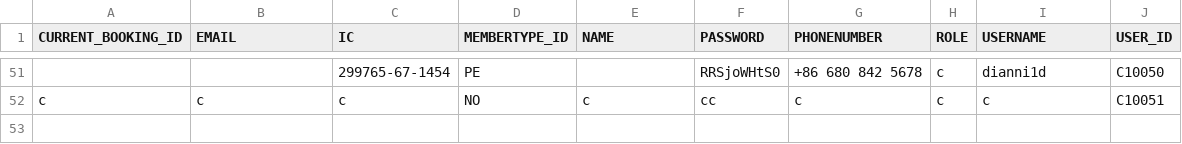
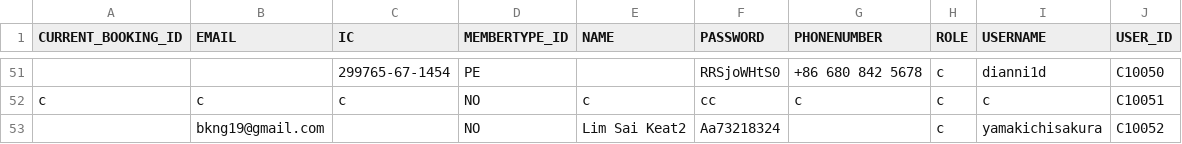
Before and after one commit to sejarasakura/DSA-Group-3-Assignment, a CSV file: WebApplication/data/Customer.csv, drawn as a sheet; only a part is shown, gaps mark what is left out; the diff names each change by its address in the sheet, - before the commit and + after, or states it on an @@ line.

```diff
--- a/WebApplication/data/Customer.csv
+++ b/WebApplication/data/Customer.csv
+row 53:  | bkng19@gmail.com |  | NO | Lim Sai Keat2 | Aa73218324 |  | c | yamakichisakura | C10052
```
Also changed, not shown: WebApplication/data/IDManager.csv, 3 other files.
